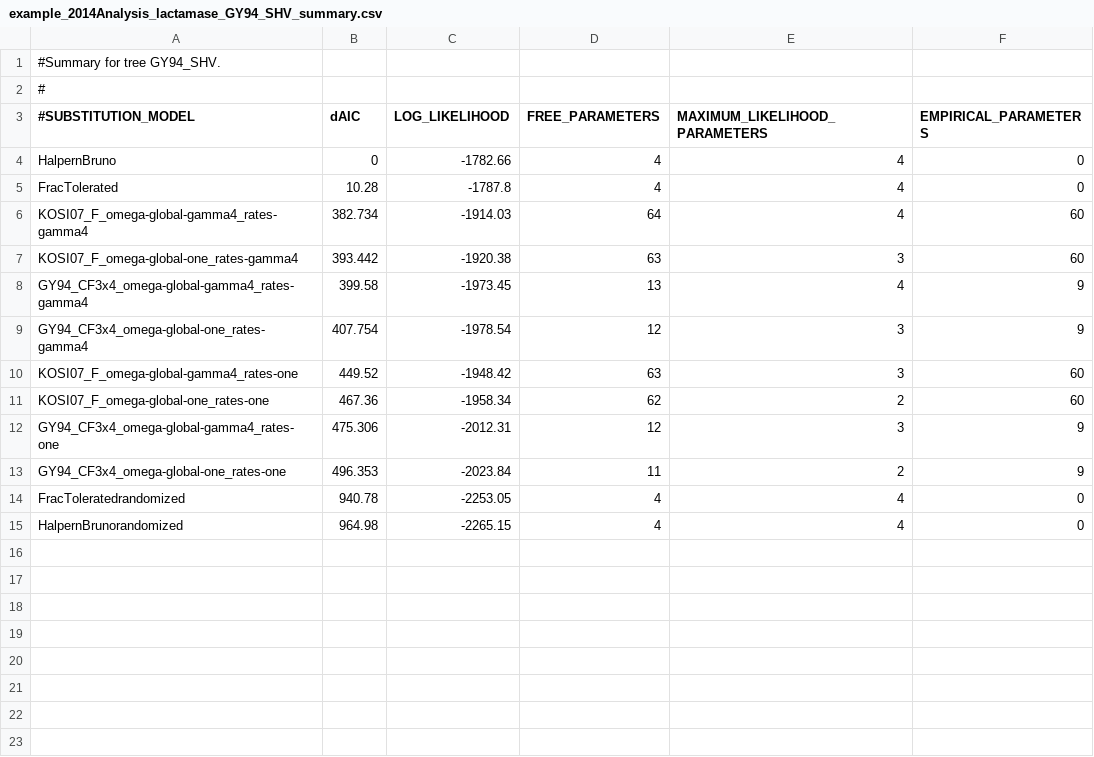
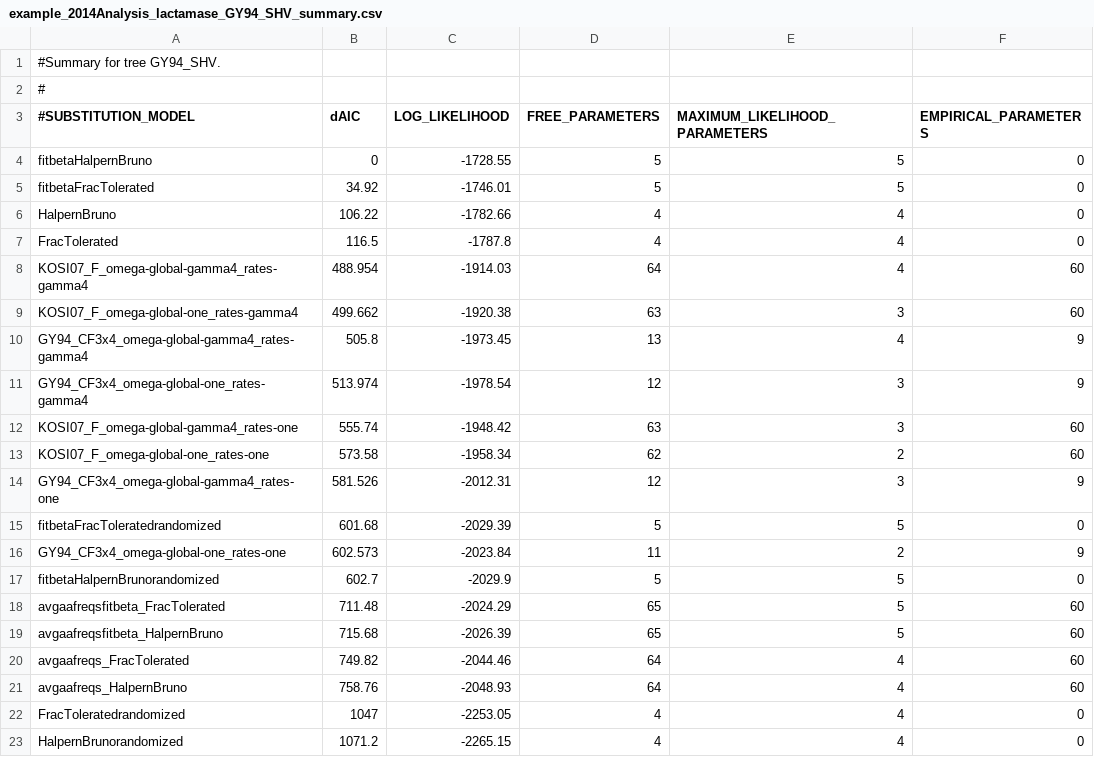
Before and after one commit to jbloom/phyloExpCM, a CSV file: docs/example_2014Analysis_lactamase_GY94_SHV_summary.csv, drawn as a sheet.

```diff
--- a/docs/example_2014Analysis_lactamase_GY94_SHV_summary.csv
+++ b/docs/example_2014Analysis_lactamase_GY94_SHV_summary.csv
@@ -3,13 +3,21 @@
 #SUBSTITUTION_MODEL, dAIC, LOG_LIKELIHOOD, FREE_PARAMETERS, MAXIMUM_LIKELIHOOD_PARAMETERS, EMPIRICAL_PARAMETERS
-HalpernBruno, 0, -1782.66, 4, 4, 0
-FracTolerated, 10.28, -1787.8, 4, 4, 0
-KOSI07_F_omega-global-gamma4_rates-gamma4, 382.734, -1914.03, 64, 4, 60
-KOSI07_F_omega-global-one_rates-gamma4, 393.442, -1920.38, 63, 3, 60
-GY94_CF3x4_omega-global-gamma4_rates-gamma4, 399.58, -1973.45, 13, 4, 9
-GY94_CF3x4_omega-global-one_rates-gamma4, 407.754, -1978.54, 12, 3, 9
-KOSI07_F_omega-global-gamma4_rates-one, 449.52, -1948.42, 63, 3, 60
-KOSI07_F_omega-global-one_rates-one, 467.36, -1958.34, 62, 2, 60
-GY94_CF3x4_omega-global-gamma4_rates-one, 475.306, -2012.31, 12, 3, 9
-GY94_CF3x4_omega-global-one_rates-one, 496.353, -2023.84, 11, 2, 9
-FracToleratedrandomized, 940.78, -2253.05, 4, 4, 0
-HalpernBrunorandomized, 964.98, -2265.15, 4, 4, 0
+fitbetaHalpernBruno, 0, -1728.55, 5, 5, 0
+fitbetaFracTolerated, 34.92, -1746.01, 5, 5, 0
+HalpernBruno, 106.22, -1782.66, 4, 4, 0
+FracTolerated, 116.5, -1787.8, 4, 4, 0
+KOSI07_F_omega-global-gamma4_rates-gamma4, 488.954, -1914.03, 64, 4, 60
+KOSI07_F_omega-global-one_rates-gamma4, 499.662, -1920.38, 63, 3, 60
+GY94_CF3x4_omega-global-gamma4_rates-gamma4, 505.8, -1973.45, 13, 4, 9
+GY94_CF3x4_omega-global-one_rates-gamma4, 513.974, -1978.54, 12, 3, 9
+KOSI07_F_omega-global-gamma4_rates-one, 555.74, -1948.42, 63, 3, 60
+KOSI07_F_omega-global-one_rates-one, 573.58, -1958.34, 62, 2, 60
+GY94_CF3x4_omega-global-gamma4_rates-one, 581.526, -2012.31, 12, 3, 9
+fitbetaFracToleratedrandomized, 601.68, -2029.39, 5, 5, 0
+GY94_CF3x4_omega-global-one_rates-one, 602.573, -2023.84, 11, 2, 9
+fitbetaHalpernBrunorandomized, 602.7, -2029.9, 5, 5, 0
+avgaafreqsfitbeta_FracTolerated, 711.48, -2024.29, 65, 5, 60
+avgaafreqsfitbeta_HalpernBruno, 715.68, -2026.39, 65, 5, 60
+avgaafreqs_FracTolerated, 749.82, -2044.46, 64, 4, 60
+avgaafreqs_HalpernBruno, 758.76, -2048.93, 64, 4, 60
+FracToleratedrandomized, 1047, -2253.05, 4, 4, 0
+HalpernBrunorandomized, 1071.2, -2265.15, 4, 4, 0
```
Also changed, not shown: docs/example_2014Analysis_lactamase_GY94_TEM_summary.csv, docs/example_2014Analysis_lactamase_GY94_summary.csv, 6 other files.
